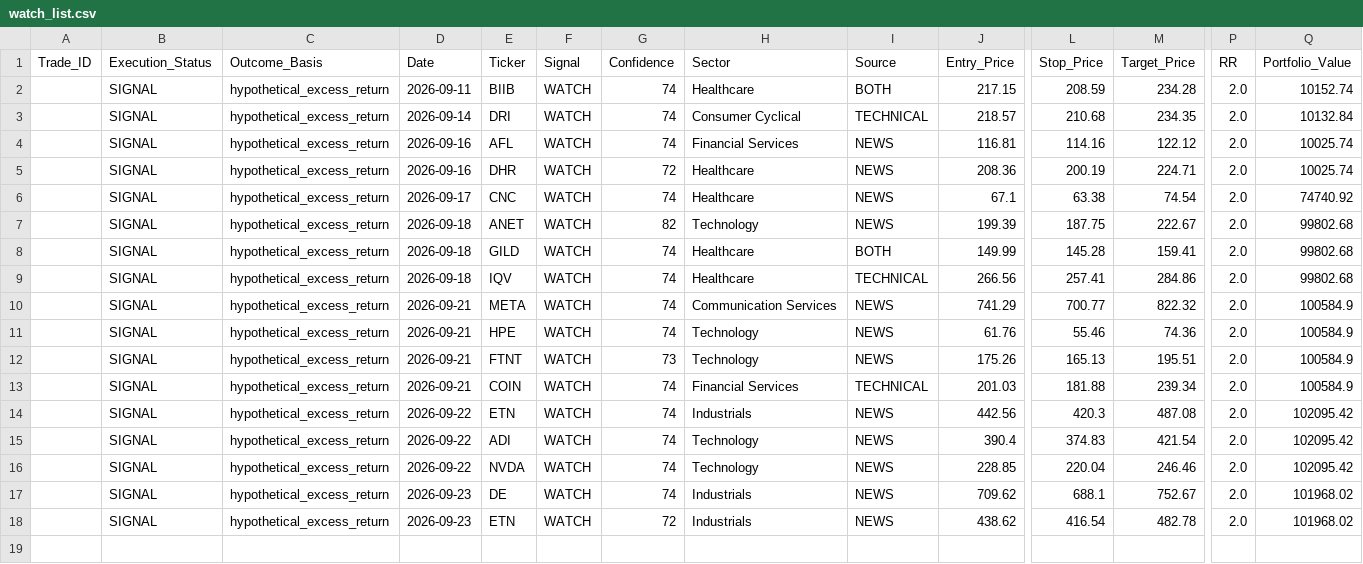
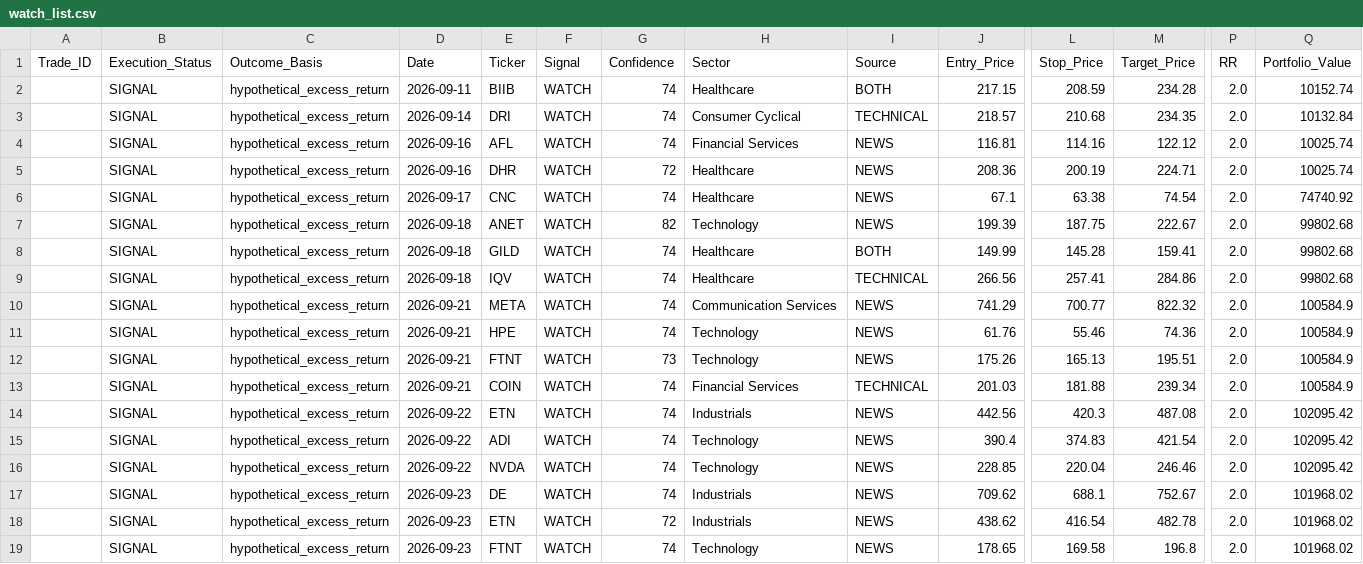
Before and after one commit to Vishvesh-Trivedi/LLM-Portfolio-Manager, a CSV file: StockScreener/watch_list.csv, drawn as a sheet; only a part is shown, gaps mark what is left out; rows hold the shown columns only; the diff names each change by its address in the sheet, - before the commit and + after, or states it on an @@ line.

```diff
--- a/StockScreener/watch_list.csv
+++ b/StockScreener/watch_list.csv
+row 19:  | SIGNAL | hypothetical_excess_return | 2026-09-23 | FTNT | WATCH | 74 | Technology | NEWS | 178.65 | 169.58 | 196.8 | 2.0 | 101968.02
```
Also changed, not shown: StockScreener/rules_log.csv, 3 other files.
